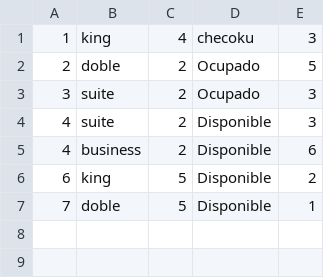
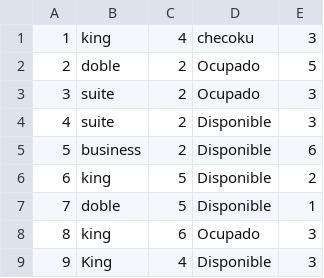
Before and after one commit to andremelzc/hotel_zulen, a CSV file: HotelZulen/habitaciones.csv, drawn as a sheet.

```diff
--- a/HotelZulen/habitaciones.csv
+++ b/HotelZulen/habitaciones.csv
@@ -4,4 +4,6 @@
 "4","suite","2","Disponible","3"
-"4","business","2","Disponible","6"
+"5","business","2","Disponible","6"
 "6","king","5","Disponible","2"
 "7","doble","5","Disponible","1"
+"8","king","6","Ocupado","3"
+"9","King","4","Disponible","3"
```
Also changed, not shown: HotelZulen/huespedes.csv, HotelZulen/personales.csv, 3 other files.
